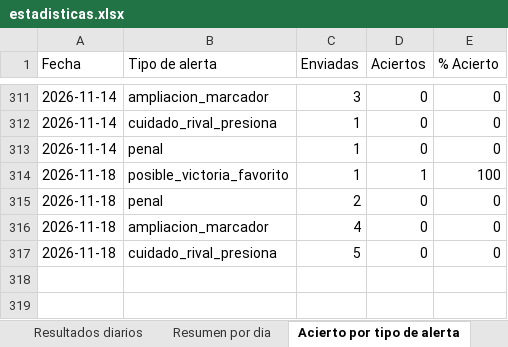
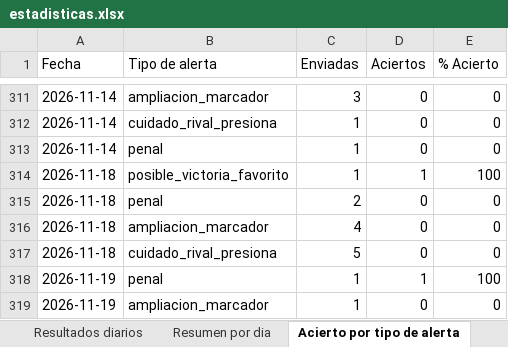
Before and after one commit to erikolivo/alertas-apuestas-espn, an Excel workbook: data/estadisticas.xlsx, sheet Acierto por tipo de alerta, drawn as a sheet; only a part is shown, gaps mark what is left out; values as stored, in another font and other column widths than the file's, no borders; the diff names each change by its address in the sheet, - before the commit and + after, or states it on an @@ line.

```diff
--- a/data/estadisticas.xlsx (sheet Acierto por tipo de alerta)
+++ b/data/estadisticas.xlsx (sheet Acierto por tipo de alerta)
+row 318: 2026-11-19 | penal | 1 | 1 | 100
+row 319: 2026-11-19 | ampliacion_marcador | 1 | 0 | 0
```
Also changed, not shown: sheet Resultados diarios, sheet Resumen por dia, 5 other files.
